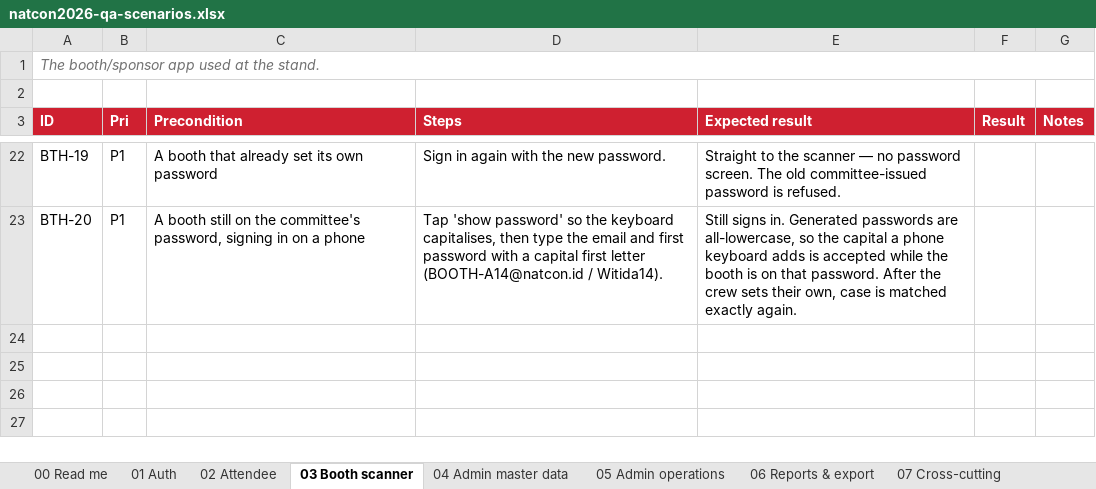
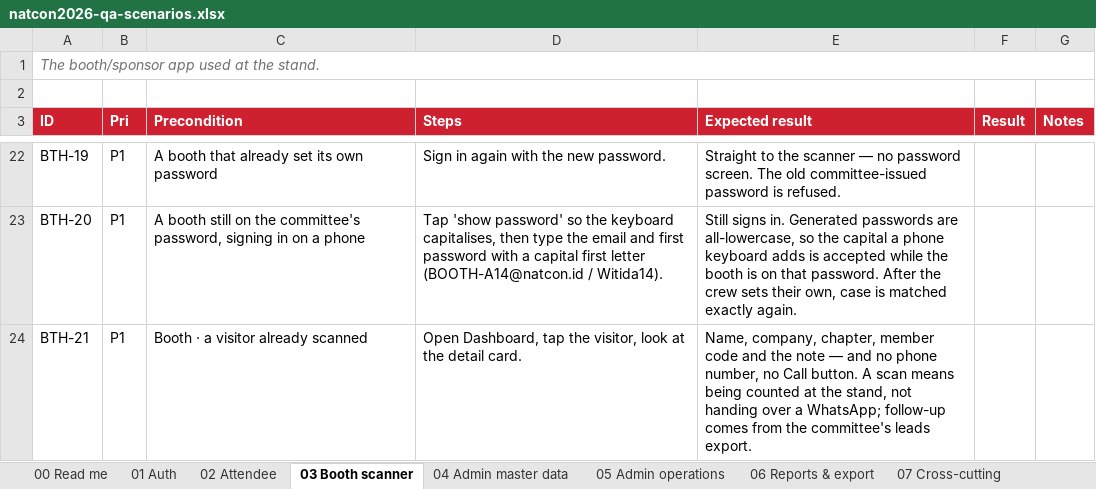
Before and after one commit to syabanf/bni-natcon, an Excel workbook: docs/qa/natcon2026-qa-scenarios.xlsx, sheet 03 Booth scanner, drawn as a sheet; only a part is shown, gaps mark what is left out; values as stored, in another font and other column widths than the file's, no borders; the diff names each change by its address in the sheet, - before the commit and + after, or states it on an @@ line.

Commit message:
Keep phone numbers out of the booth and attendee apps
Two screens were handing out numbers nobody had agreed to hand out. A
booth that scanned somebody got a "Call +62811…" button on the visitor
detail — but a scan is somebody agreeing to be counted at a stand, not
giving out their WhatsApp. And sitting down at a networking table put
every tablemate's number, as a tap-to-open wa.me link, on everybody
else's screen the moment they checked in.

Both are gone, and the numbers are withheld from the payloads rather
than merely hidden in the markup: visitorToDTO, the two tablemate
listings and the saved-contact detail no longer carry a phone field at
all, so it never reaches the device. Hiding it in the app would have left
it one network tab away, which is not the same promise.

What remains is what people actually introduce themselves with — name,
company, chapter, business classification, and a saved contact's email.
Follow-up still works the way it was designed to: the booth's leads come
from the committee's export, and its per-tenant version already left the
number out.

Phone stays where it is a key rather than a display: the scanner's manual
input, the door's, and password recovery all still take one. Admin keeps
it too — the committee is who attendees gave it to.

The e2e suite now asserts the absence in all three responses, and a
frontend test pins the screens themselves, so a payload that starts
carrying a number again still cannot put it in front of anybody.

```diff
--- a/docs/qa/natcon2026-qa-scenarios.xlsx (sheet 03 Booth scanner)
+++ b/docs/qa/natcon2026-qa-scenarios.xlsx (sheet 03 Booth scanner)
+row 24: BTH-21 | P1 | Booth · a visitor already scanned | Open Dashboard, tap the visitor, look at the detail card. | Name, company, chapter, member code and the note — and no phone number, no Call button. A scan means being counted at the stand, not handing over a WhatsApp; follow-up comes from the committee's leads export.
```
Also changed, not shown: sheet 02 Attendee, 9 other files.
